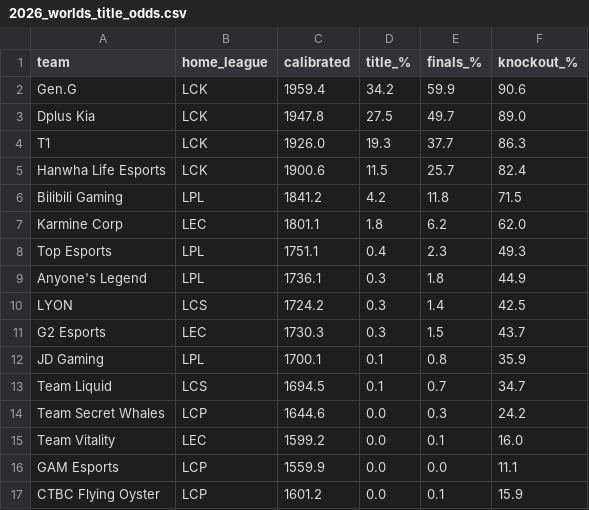
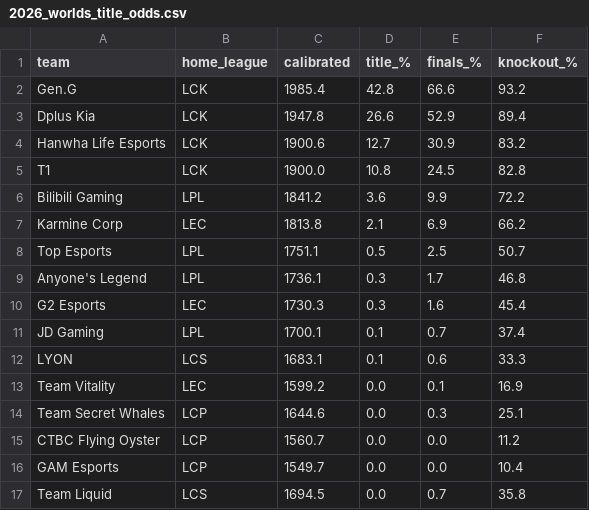
Before and after one commit to zackaids/league-predictor, a CSV file: data/processed/2026_worlds_title_odds.csv, drawn as a sheet.

```diff
--- a/data/processed/2026_worlds_title_odds.csv
+++ b/data/processed/2026_worlds_title_odds.csv
@@ -1,17 +1,17 @@
 team,home_league,calibrated,title_%,finals_%,knockout_%
-Gen.G,LCK,1959.4,34.2,59.9,90.6
-Dplus Kia,LCK,1947.8,27.5,49.7,89.0
-T1,LCK,1926.0,19.3,37.7,86.3
-Hanwha Life Esports,LCK,1900.6,11.5,25.7,82.4
-Bilibili Gaming,LPL,1841.2,4.2,11.8,71.5
-Karmine Corp,LEC,1801.1,1.8,6.2,62.0
-Top Esports,LPL,1751.1,0.4,2.3,49.3
-Anyone's Legend,LPL,1736.1,0.3,1.8,44.9
-LYON,LCS,1724.2,0.3,1.4,42.5
-G2 Esports,LEC,1730.3,0.3,1.5,43.7
-JD Gaming,LPL,1700.1,0.1,0.8,35.9
-Team Liquid,LCS,1694.5,0.1,0.7,34.7
-Team Secret Whales,LCP,1644.6,0.0,0.3,24.2
-Team Vitality,LEC,1599.2,0.0,0.1,16.0
-GAM Esports,LCP,1559.9,0.0,0.0,11.1
-CTBC Flying Oyster,LCP,1601.2,0.0,0.1,15.9
+Gen.G,LCK,1985.4,42.8,66.6,93.2
+Dplus Kia,LCK,1947.8,26.6,52.9,89.4
+Hanwha Life Esports,LCK,1900.6,12.7,30.9,83.2
+T1,LCK,1900.0,10.8,24.5,82.8
+Bilibili Gaming,LPL,1841.2,3.6,9.9,72.2
+Karmine Corp,LEC,1813.8,2.1,6.9,66.2
+Top Esports,LPL,1751.1,0.5,2.5,50.7
+Anyone's Legend,LPL,1736.1,0.3,1.7,46.8
+G2 Esports,LEC,1730.3,0.3,1.6,45.4
+JD Gaming,LPL,1700.1,0.1,0.7,37.4
+LYON,LCS,1683.1,0.1,0.6,33.3
+Team Vitality,LEC,1599.2,0.0,0.1,16.9
+Team Secret Whales,LCP,1644.6,0.0,0.3,25.1
+CTBC Flying Oyster,LCP,1560.7,0.0,0.0,11.2
+GAM Esports,LCP,1549.7,0.0,0.0,10.4
+Team Liquid,LCS,1694.5,0.0,0.7,35.8
```
Also changed, not shown: data/processed/2026_calibrated_ratings.csv, data/processed/2026_team_elo.csv, 5 other files.
